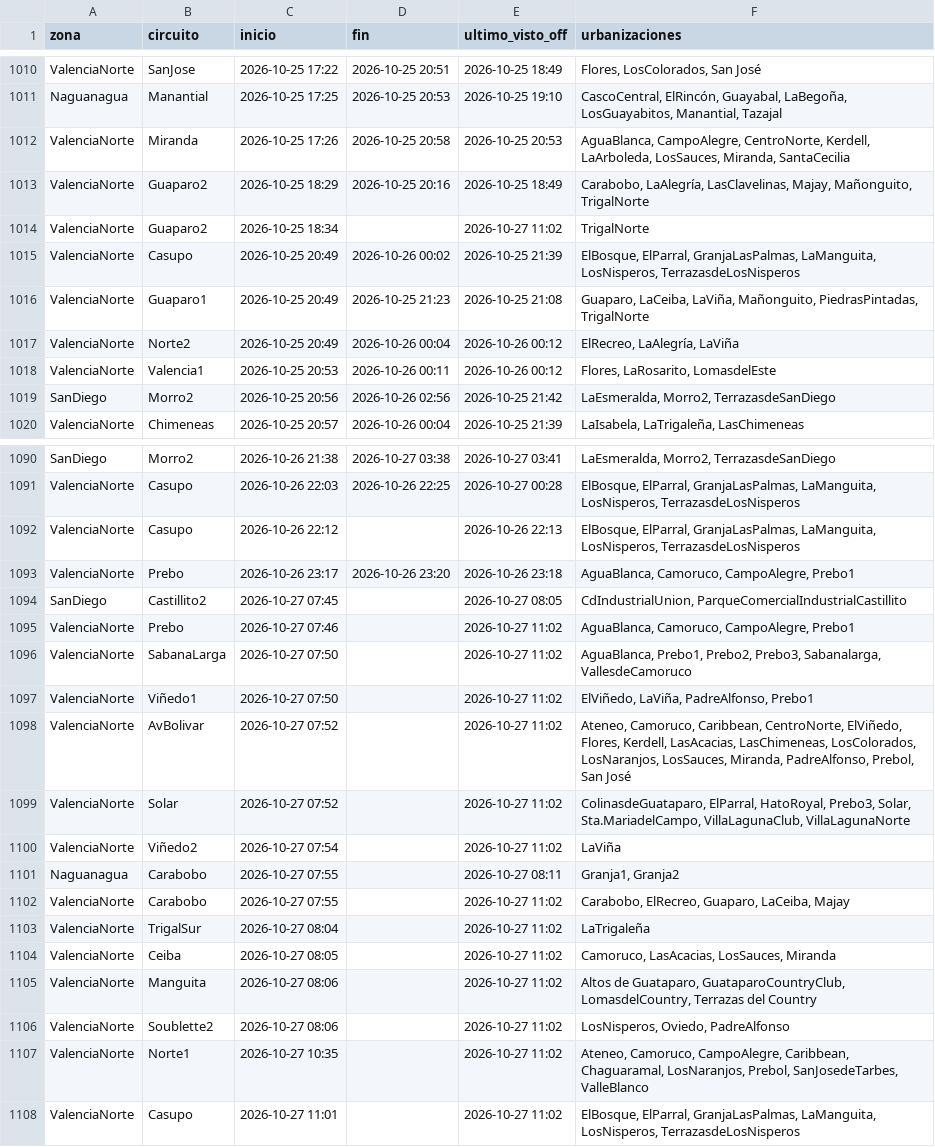
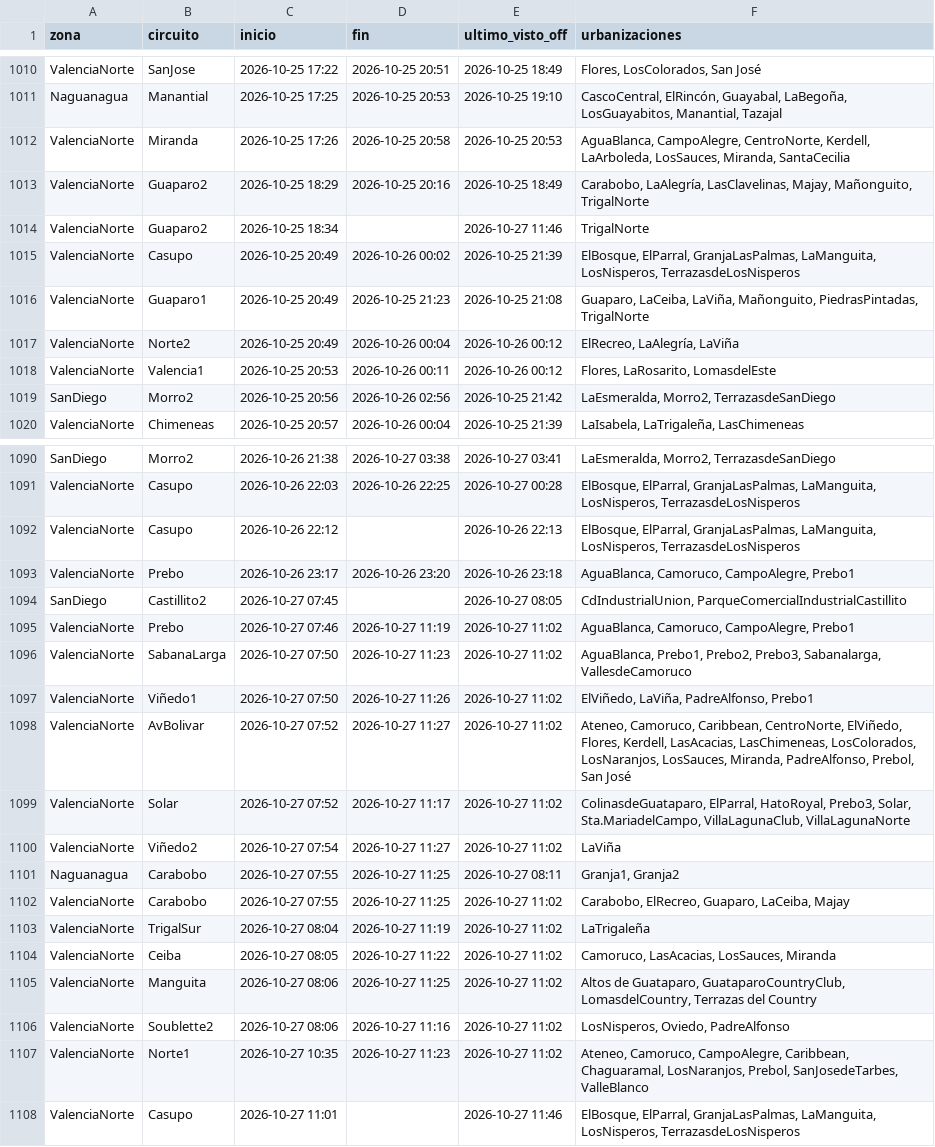
Before and after one commit to ricardotester12-glitch/cortes-luz-valencia, a CSV file: data/cortes.csv, drawn as a sheet; only a part is shown, gaps mark what is left out.

```diff
--- a/data/cortes.csv
+++ b/data/cortes.csv
@@ -1013,3 +1013,3 @@ ValenciaNorte,Miranda,2026-10-25 17:26,2026-10-25 20:58,2026-10-25 20:53,"AguaBl
 ValenciaNorte,Guaparo2,2026-10-25 18:29,2026-10-25 20:16,2026-10-25 18:49,"Carabobo, LaAlegría, LasClavelinas, Majay, Mañonguito, TrigalNorte"
-ValenciaNorte,Guaparo2,2026-10-25 18:34,,2026-10-27 11:02,TrigalNorte
+ValenciaNorte,Guaparo2,2026-10-25 18:34,,2026-10-27 11:46,TrigalNorte
 ValenciaNorte,Casupo,2026-10-25 20:49,2026-10-26 00:02,2026-10-25 21:39,"ElBosque, ElParral, GranjaLasPalmas, LaManguita, LosNisperos, TerrazasdeLosNisperos"
@@ -1094,15 +1094,15 @@ ValenciaNorte,Prebo,2026-10-26 23:17,2026-10-26 23:20,2026-10-26 23:18,"AguaBlan
 SanDiego,Castillito2,2026-10-27 07:45,,2026-10-27 08:05,"CdIndustrialUnion, ParqueComercialIndustrialCastillito"
-ValenciaNorte,Prebo,2026-10-27 07:46,,2026-10-27 11:02,"AguaBlanca, Camoruco, CampoAlegre, Prebo1"
-ValenciaNorte,SabanaLarga,2026-10-27 07:50,,2026-10-27 11:02,"AguaBlanca, Prebo1, Prebo2, Prebo3, Sabanalarga, VallesdeCamoruco"
-ValenciaNorte,Viñedo1,2026-10-27 07:50,,2026-10-27 11:02,"ElViñedo, LaViña, PadreAlfonso, Prebo1"
-ValenciaNorte,AvBolivar,2026-10-27 07:52,,2026-10-27 11:02,"Ateneo, Camoruco, Caribbean, CentroNorte, ElViñedo, Flores, Kerdell, LasAcacias, LasChimeneas, LosColorados, LosNaranjos, LosSauces, Miranda, PadreAlfonso, Prebol, San José"
-ValenciaNorte,Solar,2026-10-27 07:52,,2026-10-27 11:02,"ColinasdeGuataparo, ElParral, HatoRoyal, Prebo3, Solar, Sta.MariadelCampo, VillaLagunaClub, VillaLagunaNorte"
-ValenciaNorte,Viñedo2,2026-10-27 07:54,,2026-10-27 11:02,LaViña
-Naguanagua,Carabobo,2026-10-27 07:55,,2026-10-27 08:11,"Granja1, Granja2"
-ValenciaNorte,Carabobo,2026-10-27 07:55,,2026-10-27 11:02,"Carabobo, ElRecreo, Guaparo, LaCeiba, Majay"
-ValenciaNorte,TrigalSur,2026-10-27 08:04,,2026-10-27 11:02,LaTrigaleña
-ValenciaNorte,Ceiba,2026-10-27 08:05,,2026-10-27 11:02,"Camoruco, LasAcacias, LosSauces, Miranda"
-ValenciaNorte,Manguita,2026-10-27 08:06,,2026-10-27 11:02,"Altos de Guataparo, GuataparoCountryClub, LomasdelCountry, Terrazas del Country"
-ValenciaNorte,Soublette2,2026-10-27 08:06,,2026-10-27 11:02,"LosNisperos, Oviedo, PadreAlfonso"
-ValenciaNorte,Norte1,2026-10-27 10:35,,2026-10-27 11:02,"Ateneo, Camoruco, CampoAlegre, Caribbean, Chaguaramal, LosNaranjos, Prebol, SanJosedeTarbes, ValleBlanco"
-ValenciaNorte,Casupo,2026-10-27 11:01,,2026-10-27 11:02,"ElBosque, ElParral, GranjaLasPalmas, LaManguita, LosNisperos, TerrazasdeLosNisperos"
+ValenciaNorte,Prebo,2026-10-27 07:46,2026-10-27 11:19,2026-10-27 11:02,"AguaBlanca, Camoruco, CampoAlegre, Prebo1"
+ValenciaNorte,SabanaLarga,2026-10-27 07:50,2026-10-27 11:23,2026-10-27 11:02,"AguaBlanca, Prebo1, Prebo2, Prebo3, Sabanalarga, VallesdeCamoruco"
+ValenciaNorte,Viñedo1,2026-10-27 07:50,2026-10-27 11:26,2026-10-27 11:02,"ElViñedo, LaViña, PadreAlfonso, Prebo1"
+ValenciaNorte,AvBolivar,2026-10-27 07:52,2026-10-27 11:27,2026-10-27 11:02,"Ateneo, Camoruco, Caribbean, CentroNorte, ElViñedo, Flores, Kerdell, LasAcacias, LasChimeneas, LosColorados, LosNaranjos, LosSauces, Miranda, PadreAlfonso, Prebol, San José"
+ValenciaNorte,Solar,2026-10-27 07:52,2026-10-27 11:17,2026-10-27 11:02,"ColinasdeGuataparo, ElParral, HatoRoyal, Prebo3, Solar, Sta.MariadelCampo, VillaLagunaClub, VillaLagunaNorte"
+ValenciaNorte,Viñedo2,2026-10-27 07:54,2026-10-27 11:27,2026-10-27 11:02,LaViña
+Naguanagua,Carabobo,2026-10-27 07:55,2026-10-27 11:25,2026-10-27 08:11,"Granja1, Granja2"
+ValenciaNorte,Carabobo,2026-10-27 07:55,2026-10-27 11:25,2026-10-27 11:02,"Carabobo, ElRecreo, Guaparo, LaCeiba, Majay"
+ValenciaNorte,TrigalSur,2026-10-27 08:04,2026-10-27 11:19,2026-10-27 11:02,LaTrigaleña
+ValenciaNorte,Ceiba,2026-10-27 08:05,2026-10-27 11:22,2026-10-27 11:02,"Camoruco, LasAcacias, LosSauces, Miranda"
+ValenciaNorte,Manguita,2026-10-27 08:06,2026-10-27 11:25,2026-10-27 11:02,"Altos de Guataparo, GuataparoCountryClub, LomasdelCountry, Terrazas del Country"
+ValenciaNorte,Soublette2,2026-10-27 08:06,2026-10-27 11:16,2026-10-27 11:02,"LosNisperos, Oviedo, PadreAlfonso"
+ValenciaNorte,Norte1,2026-10-27 10:35,2026-10-27 11:23,2026-10-27 11:02,"Ateneo, Camoruco, CampoAlegre, Caribbean, Chaguaramal, LosNaranjos, Prebol, SanJosedeTarbes, ValleBlanco"
+ValenciaNorte,Casupo,2026-10-27 11:01,,2026-10-27 11:46,"ElBosque, ElParral, GranjaLasPalmas, LaManguita, LosNisperos, TerrazasdeLosNisperos"
```
Also changed, not shown: data/reportes.csv, 1 other file.
